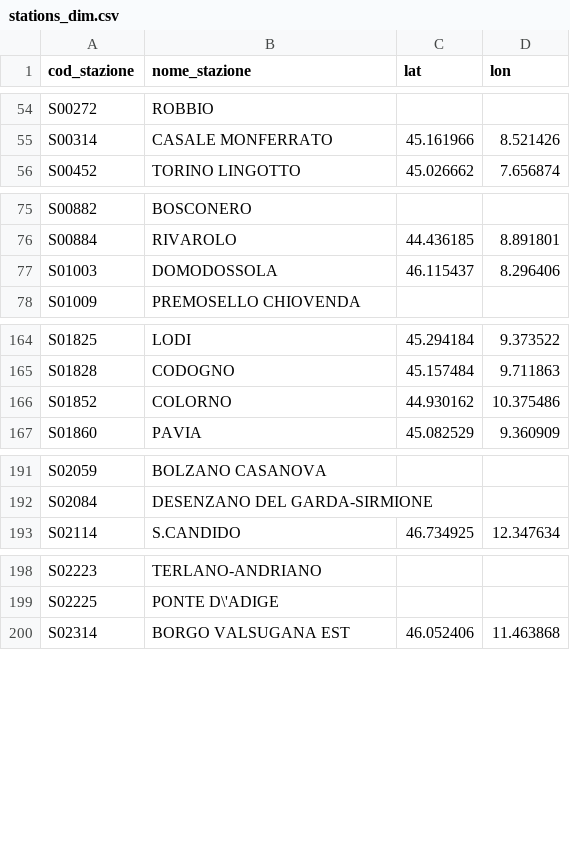
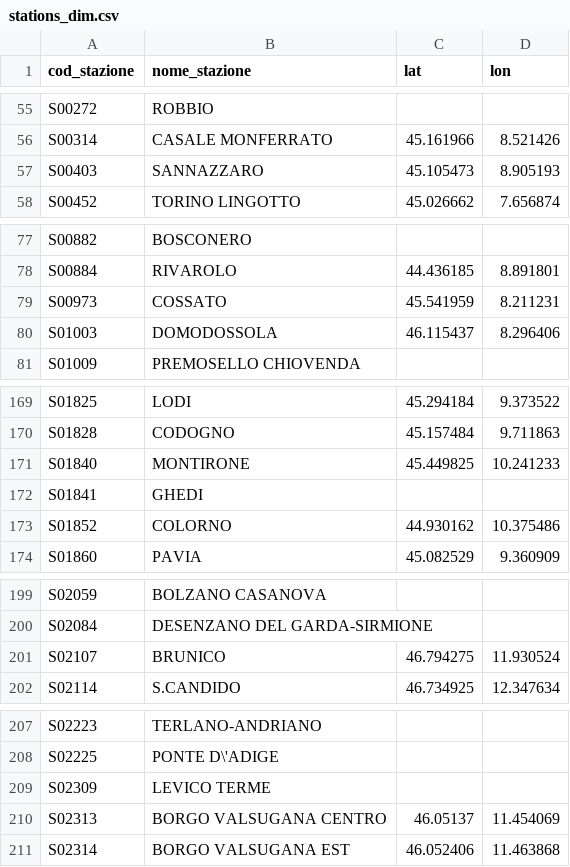
Before and after one commit to DrElegantia/trainstats-dashboard-test, a CSV file: data/gold/stations_dim.csv, drawn as a sheet; only a part is shown, gaps mark what is left out; the diff covers the shown part only.

```diff
--- a/data/gold/stations_dim.csv
+++ b/data/gold/stations_dim.csv
@@ -55,2 +56,3 @@ S00272,ROBBIO,,
 S00314,CASALE MONFERRATO,45.161966,8.521426
+S00403,SANNAZZARO,45.105473,8.905193
 S00452,TORINO LINGOTTO,45.026662,7.656874
@@ -76,2 +78,3 @@ S00882,BOSCONERO,,
 S00884,RIVAROLO,44.436185,8.891801
+S00973,COSSATO,45.541959,8.211231
 S01003,DOMODOSSOLA,46.115437,8.296406
@@ -165,2 +170,4 @@ S01825,LODI,45.294184,9.373522
 S01828,CODOGNO,45.157484,9.711863
+S01840,MONTIRONE,45.449825,10.241233
+S01841,GHEDI,,
 S01852,COLORNO,44.930162,10.375486
@@ -192,2 +200,3 @@ S02059,BOLZANO CASANOVA,,
 S02084,DESENZANO DEL GARDA-SIRMIONE,,
+S02107,BRUNICO,46.794275,11.930524
 S02114,S.CANDIDO,46.734925,12.347634
@@ -199,2 +208,4 @@ S02223,TERLANO-ANDRIANO,,
 S02225,PONTE D\'ADIGE,,
+S02309,LEVICO TERME,,
+S02313,BORGO VALSUGANA CENTRO,46.05137,11.454069
 S02314,BORGO VALSUGANA EST,46.052406,11.463868
```
Also changed, not shown: 8 added rows elsewhere in this file, data/gold/kpi_dettaglio_categoria.csv, data/gold/kpi_mese_categoria.csv, 7 other files.
